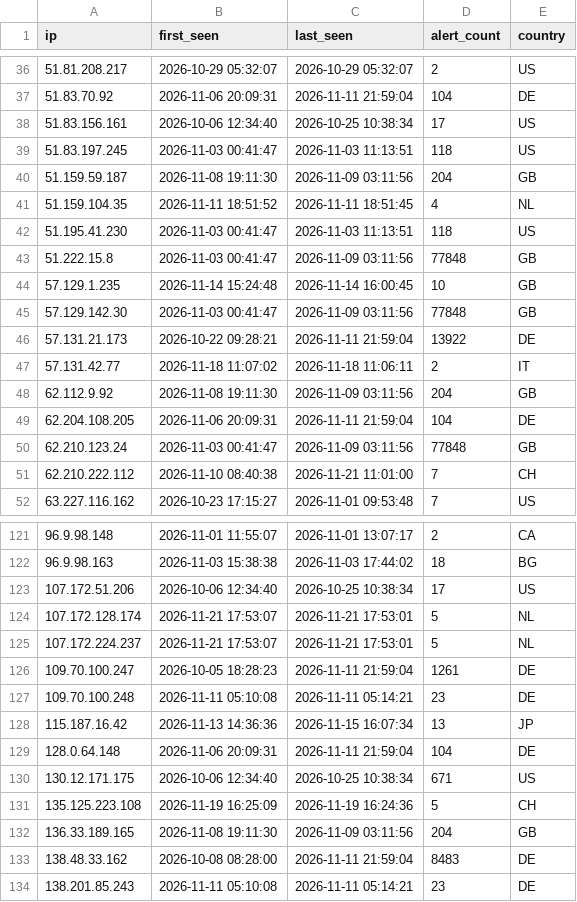
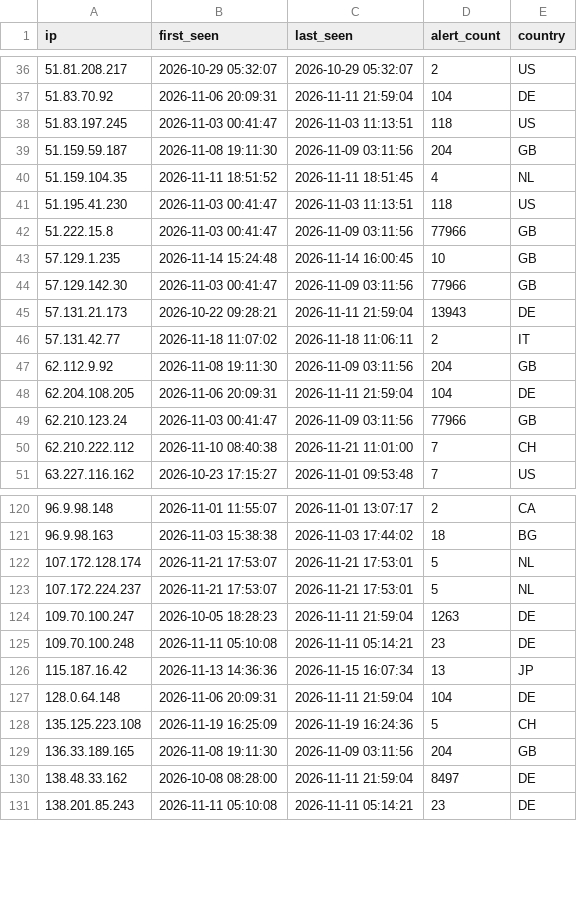
Before and after one commit to f3csystems/TOR_IP, a CSV file: blacklist.csv, drawn as a sheet; only a part is shown, gaps mark what is left out; the diff covers the shown part only.

Commit message:
Update TOR blacklist - 2026-11-24 10:42

```diff
--- a/blacklist.csv
+++ b/blacklist.csv
@@ -37,3 +37,2 @@ ip,first_seen,last_seen,alert_count,country
 51.83.70.92,2026-11-06 20:09:31,2026-11-11 21:59:04,104,DE
-51.83.156.161,2026-10-06 12:34:40,2026-10-25 10:38:34,17,US
 51.83.197.245,2026-11-03 00:41:47,2026-11-03 11:13:51,118,US
@@ -42,6 +41,6 @@ ip,first_seen,last_seen,alert_count,country
 51.195.41.230,2026-11-03 00:41:47,2026-11-03 11:13:51,118,US
-51.222.15.8,2026-11-03 00:41:47,2026-11-09 03:11:56,77848,GB
+51.222.15.8,2026-11-03 00:41:47,2026-11-09 03:11:56,77966,GB
 57.129.1.235,2026-11-14 15:24:48,2026-11-14 16:00:45,10,GB
-57.129.142.30,2026-11-03 00:41:47,2026-11-09 03:11:56,77848,GB
-57.131.21.173,2026-10-22 09:28:21,2026-11-11 21:59:04,13922,DE
+57.129.142.30,2026-11-03 00:41:47,2026-11-09 03:11:56,77966,GB
+57.131.21.173,2026-10-22 09:28:21,2026-11-11 21:59:04,13943,DE
 57.131.42.77,2026-11-18 11:07:02,2026-11-18 11:06:11,2,IT
@@ -49,3 +48,3 @@ ip,first_seen,last_seen,alert_count,country
 62.204.108.205,2026-11-06 20:09:31,2026-11-11 21:59:04,104,DE
-62.210.123.24,2026-11-03 00:41:47,2026-11-09 03:11:56,77848,GB
+62.210.123.24,2026-11-03 00:41:47,2026-11-09 03:11:56,77966,GB
 62.210.222.112,2026-11-10 08:40:38,2026-11-21 11:01:00,7,CH
@@ -122,6 +121,5 @@ ip,first_seen,last_seen,alert_count,country
 96.9.98.163,2026-11-03 15:38:38,2026-11-03 17:44:02,18,BG
-107.172.51.206,2026-10-06 12:34:40,2026-10-25 10:38:34,17,US
 107.172.128.174,2026-11-21 17:53:07,2026-11-21 17:53:01,5,NL
 107.172.224.237,2026-11-21 17:53:07,2026-11-21 17:53:01,5,NL
-109.70.100.247,2026-10-05 18:28:23,2026-11-11 21:59:04,1261,DE
+109.70.100.247,2026-10-05 18:28:23,2026-11-11 21:59:04,1263,DE
 109.70.100.248,2026-11-11 05:10:08,2026-11-11 05:14:21,23,DE
@@ -129,6 +127,5 @@ ip,first_seen,last_seen,alert_count,country
 128.0.64.148,2026-11-06 20:09:31,2026-11-11 21:59:04,104,DE
-130.12.171.175,2026-10-06 12:34:40,2026-10-25 10:38:34,671,US
 135.125.223.108,2026-11-19 16:25:09,2026-11-19 16:24:36,5,CH
 136.33.189.165,2026-11-08 19:11:30,2026-11-09 03:11:56,204,GB
-138.48.33.162,2026-10-08 08:28:00,2026-11-11 21:59:04,8483,DE
+138.48.33.162,2026-10-08 08:28:00,2026-11-11 21:59:04,8497,DE
 138.201.85.243,2026-11-11 05:10:08,2026-11-11 05:14:21,23,DE
```
Also changed, not shown: 1 removed row and 30 edited cells elsewhere in this file, 2 other files.
